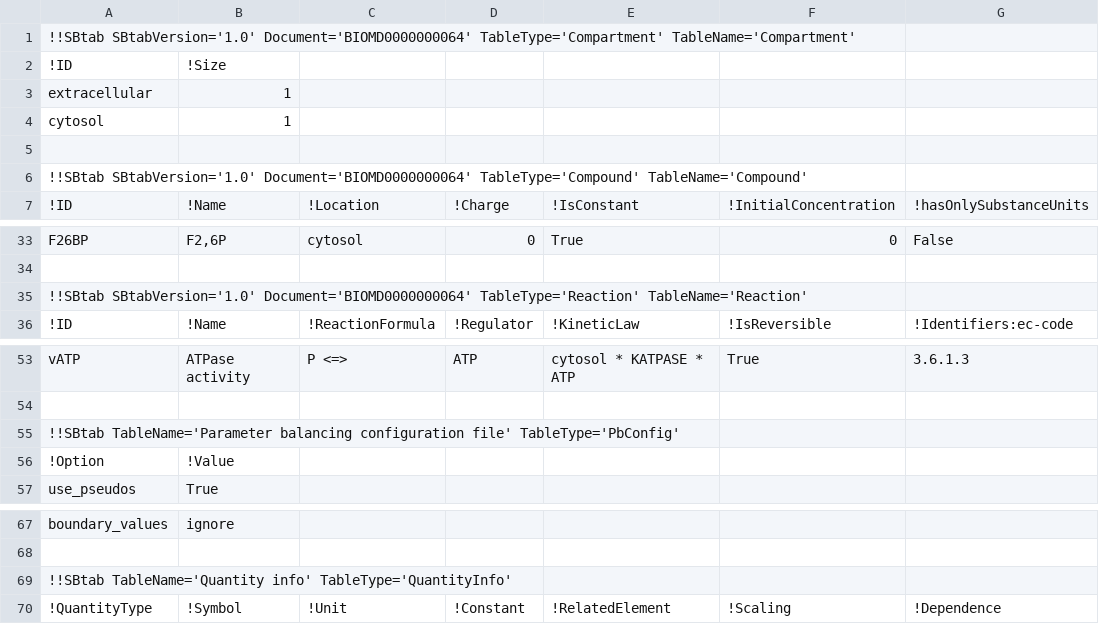
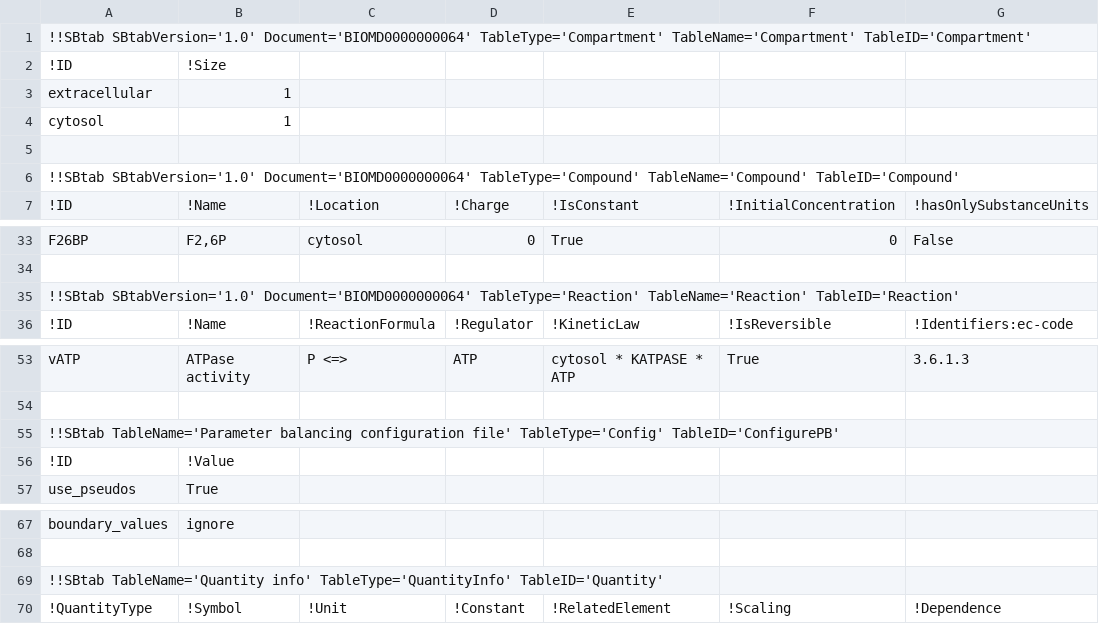
Before and after one commit to liebermeister/sbtab-toolkit, a TSV file: sbtab-toolkit-subformats/parameter-balancing/teusink/teusink_modeldata.tsv, drawn as a sheet; only a part is shown, gaps mark what is left out; the diff names each change by its address in the sheet, - before the commit and + after, or states it on an @@ line.

```diff
--- a/sbtab-toolkit-subformats/parameter-balancing/teusink/teusink_modeldata.tsv
+++ b/sbtab-toolkit-subformats/parameter-balancing/teusink/teusink_modeldata.tsv
-A1: …TableType='Compartment' TableName='Compartment'
+A1: …TableType='Compartment' TableName='Compartment' TableID='Compartment'
-A6: …TableType='Compound' TableName='Compound'
+A6: …TableType='Compound' TableName='Compound' TableID='Compound'
-A35: …TableType='Reaction' TableName='Reaction'
+A35: …TableType='Reaction' TableName='Reaction' TableID='Reaction'
-A55: …configuration file' TableType='PbConfig'
+A55: …configuration file' TableType='Config' TableID='ConfigurePB'
-A56: !Option
+A56: !ID
-A69: …info' TableType='QuantityInfo'
+A69: …info' TableType='QuantityInfo' TableID='Quantity'
```
Also changed, not shown: sbtab-toolkit-subformats/parameter-balancing/definitions.tsv, sbtab-toolkit-subformats/parameter-balancing/pb_options.tsv, 4 other files.
